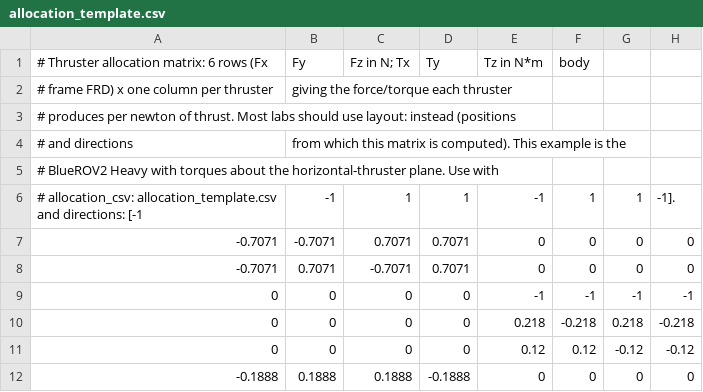
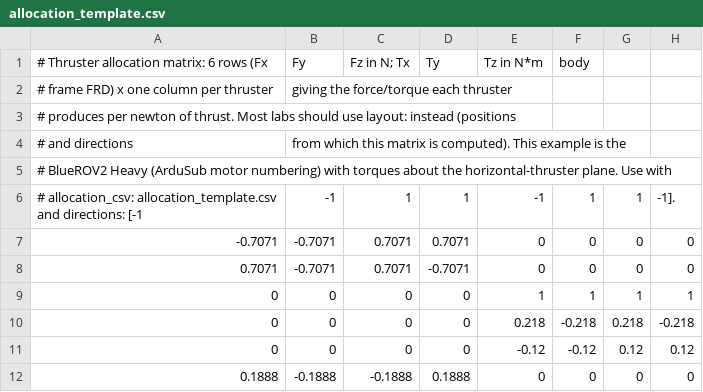
Before and after one commit to AbdoulayeSeydi/strathe, a CSV file: calibration/templates/allocation_template.csv, drawn as a sheet.

```diff
--- a/calibration/templates/allocation_template.csv
+++ b/calibration/templates/allocation_template.csv
@@ -4,9 +4,9 @@
 # and directions, from which this matrix is computed). This example is the
-# BlueROV2 Heavy with torques about the horizontal-thruster plane. Use with
+# BlueROV2 Heavy (ArduSub motor numbering) with torques about the horizontal-thruster plane. Use with
 # allocation_csv: allocation_template.csv and directions: [-1, -1, 1, 1, -1, 1, 1, -1].
 -0.7071,-0.7071,0.7071,0.7071,0,0,0,0
--0.7071,0.7071,-0.7071,0.7071,0,0,0,0
-0,0,0,0,-1,-1,-1,-1
+0.7071,-0.7071,0.7071,-0.7071,0,0,0,0
+0,0,0,0,1,1,1,1
 0,0,0,0,0.218,-0.218,0.218,-0.218
-0,0,0,0,0.12,0.12,-0.12,-0.12
--0.1888,0.1888,0.1888,-0.1888,0,0,0,0
+0,0,0,0,-0.12,-0.12,0.12,0.12
+0.1888,-0.1888,-0.1888,0.1888,0,0,0,0
```
Also changed, not shown: 32 other files.
